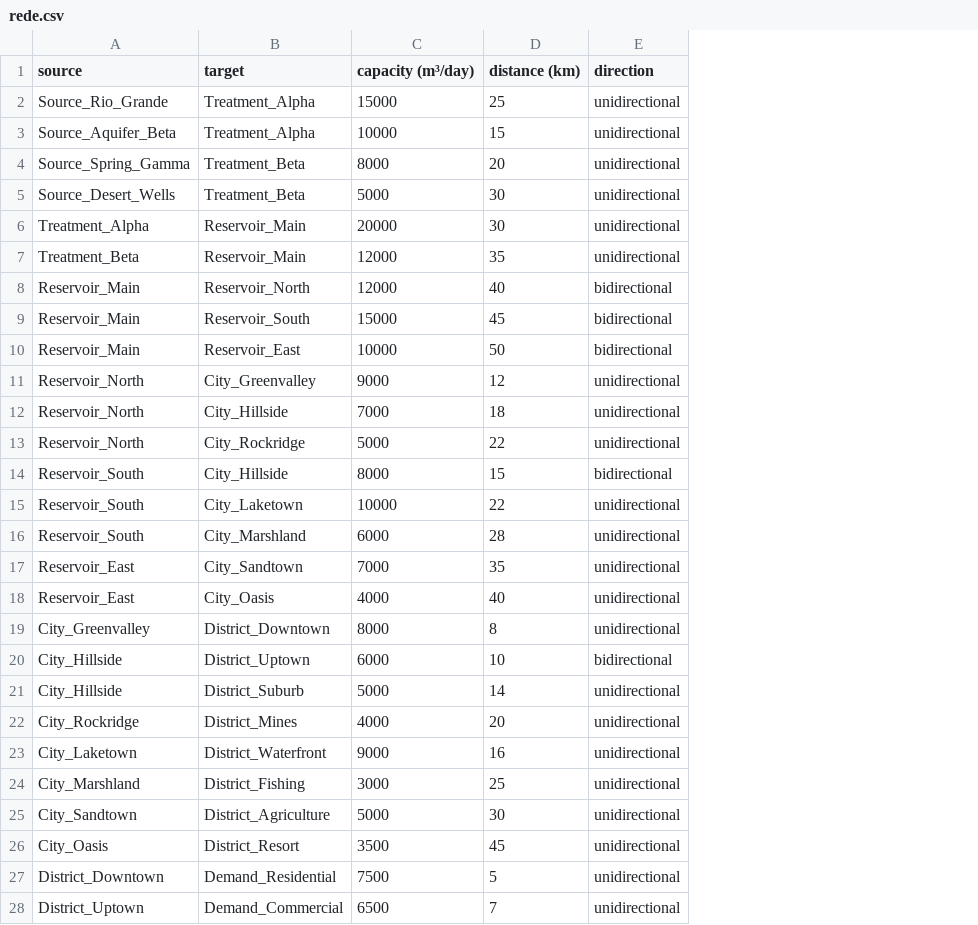
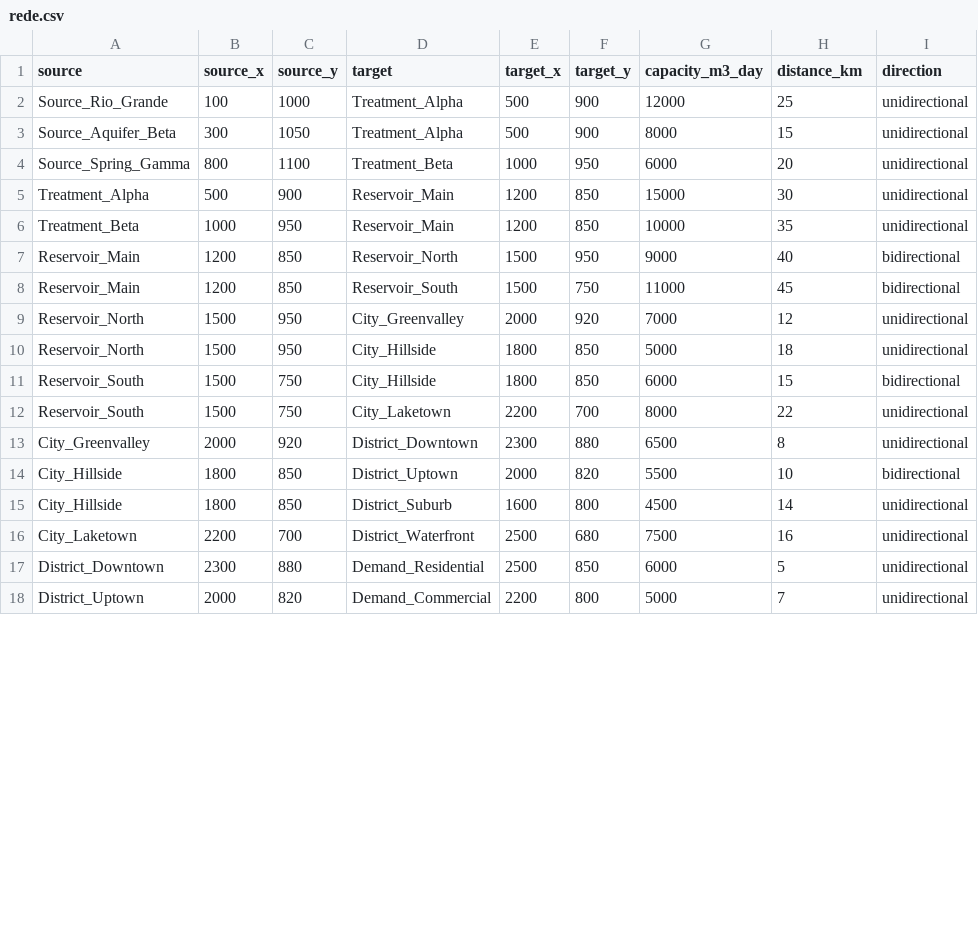
Before and after one commit to vitorrebula/trabalho-pratico-grafos, a CSV file: Code/rede.csv, drawn as a sheet; only a part is shown; removed rows and columns are numbered as before the commit, all else as after; the diff covers the shown part only; the diff names each change by its address in the sheet, - before the commit and + after, or states it on an @@ line.

```diff
--- a/Code/rede.csv
+++ b/Code/rede.csv
+column B (source_x), rows 2-18: 100 | 300 | 800 | 500 | 1000 | 1200 | 1200 | 1500 | 1500 | 1500 | 1500 | 2000 | 1800 | 1800 | 2200 | 2300 | 2000
+column C (source_y), rows 2-18: 1000 | 1050 | 1100 | 900 | 950 | 850 | 850 | 950 | 950 | 750 | 750 | 920 | 850 | 850 | 700 | 880 | 820
+column E (target_x), rows 2-18: 500 | 500 | 1000 | 1200 | 1200 | 1500 | 1500 | 2000 | 1800 | 1800 | 2200 | 2300 | 2000 | 1600 | 2500 | 2500 | 2200
+column F (target_y), rows 2-18: 900 | 900 | 950 | 850 | 850 | 950 | 750 | 920 | 850 | 850 | 700 | 880 | 820 | 800 | 680 | 850 | 800
-G1: capacity (m³/day)
+G1: capacity_m3_day
-H1: distance (km)
+H1: distance_km
-G2 (capacity_m3_day): 15000
+G2 (capacity_m3_day): 12000
-G3 (capacity_m3_day): 10000
+G3 (capacity_m3_day): 8000
-G4 (capacity_m3_day): 8000
+G4 (capacity_m3_day): 6000
-row 5: Source_Desert_Wells | Treatment_Beta | 5000 | 30 | unidirectional
-G5 (capacity_m3_day): 20000
+G5 (capacity_m3_day): 15000
-G6 (capacity_m3_day): 12000
+G6 (capacity_m3_day): 10000
-G7 (capacity_m3_day): 12000
+G7 (capacity_m3_day): 9000
-G8 (capacity_m3_day): 15000
+G8 (capacity_m3_day): 11000
-row 10: Reservoir_Main | Reservoir_East | 10000 | 50 | bidirectional
-G9 (capacity_m3_day): 9000
+G9 (capacity_m3_day): 7000
-G10 (capacity_m3_day): 7000
+G10 (capacity_m3_day): 5000
-row 13: Reservoir_North | City_Rockridge | 5000 | 22 | unidirectional
-G11 (capacity_m3_day): 8000
+G11 (capacity_m3_day): 6000
-G12 (capacity_m3_day): 10000
+G12 (capacity_m3_day): 8000
-row 16: Reservoir_South | City_Marshland | 6000 | 28 | unidirectional
-row 17: Reservoir_East | City_Sandtown | 7000 | 35 | unidirectional
-row 18: Reservoir_East | City_Oasis | 4000 | 40 | unidirectional
-G13 (capacity_m3_day): 8000
+G13 (capacity_m3_day): 6500
-G14 (capacity_m3_day): 6000
+G14 (capacity_m3_day): 5500
-G15 (capacity_m3_day): 5000
+G15 (capacity_m3_day): 4500
-row 22: City_Rockridge | District_Mines | 4000 | 20 | unidirectional
-G16 (capacity_m3_day): 9000
+G16 (capacity_m3_day): 7500
-row 24: City_Marshland | District_Fishing | 3000 | 25 | unidirectional
-row 25: City_Sandtown | District_Agriculture | 5000 | 30 | unidirectional
-row 26: City_Oasis | District_Resort | 3500 | 45 | unidirectional
-G17 (capacity_m3_day): 7500
+G17 (capacity_m3_day): 6000
-G18 (capacity_m3_day): 6500
+G18 (capacity_m3_day): 5000
```
Also changed, not shown: 6 added rows, 9 removed rows and 4 edited cells elsewhere in this file, 6 other files.
